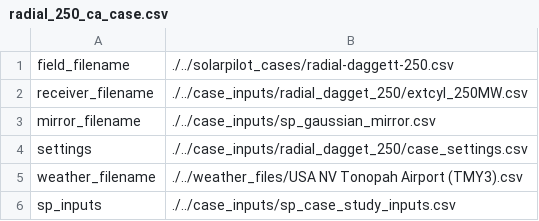
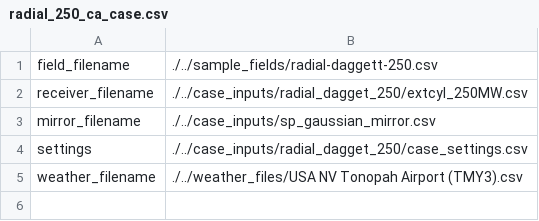
Before and after one commit to NREL/HALOS, a CSV file: case_inputs/radial_250_ca_case.csv, drawn as a sheet.

```diff
--- a/case_inputs/radial_250_ca_case.csv
+++ b/case_inputs/radial_250_ca_case.csv
@@ -1,2 +1,2 @@
-field_filename,./../solarpilot_cases/radial-daggett-250.csv
+field_filename,./../sample_fields/radial-daggett-250.csv
 receiver_filename,./../case_inputs/radial_dagget_250/extcyl_250MW.csv
@@ -5,2 +5 @@ settings,./../case_inputs/radial_dagget_250/case_settings.csv
 weather_filename,./../weather_files/USA NV Tonopah Airport (TMY3).csv
-sp_inputs,./../case_inputs/sp_case_study_inputs.csv
```
Also changed, not shown: case_inputs/flat_250_ca_case.csv, case_inputs/flat_50_ca_case.csv, 1 other file.
